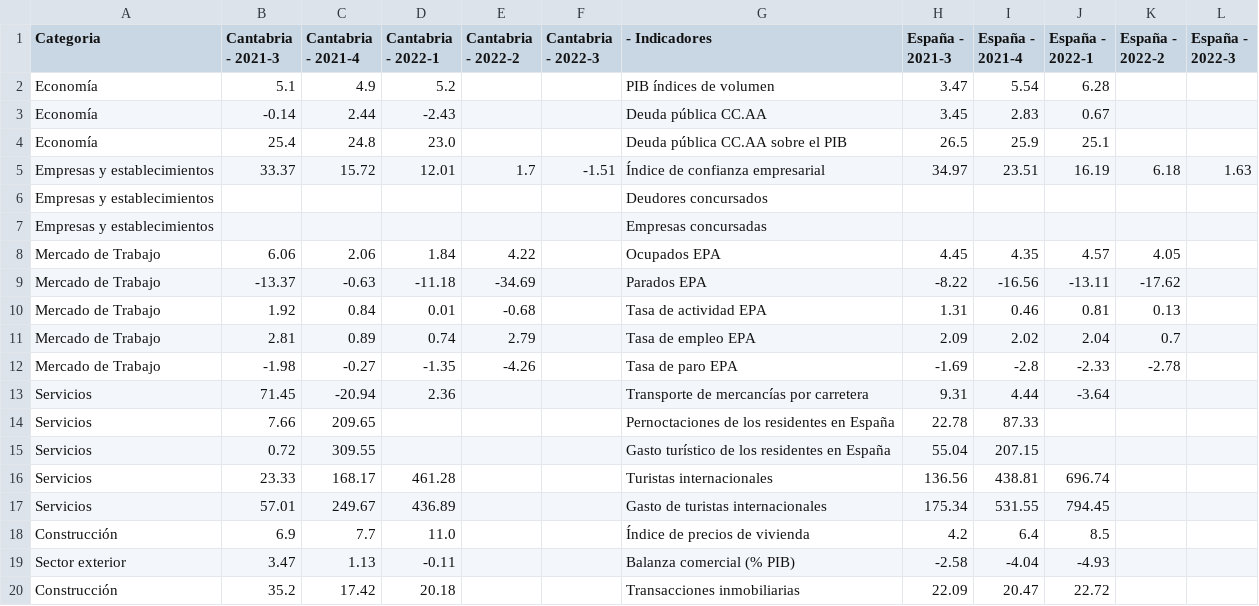
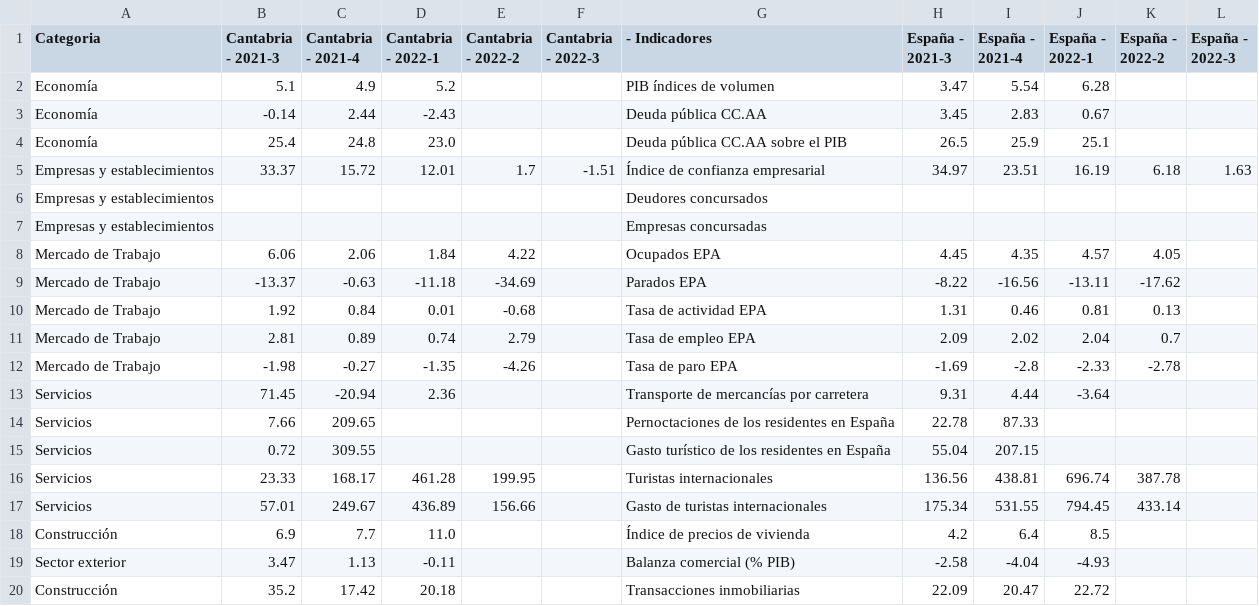
Before and after one commit to icane/economic-indicators, a CSV file: etl/data/output/vision-global-trimestrales.csv, drawn as a sheet.

Commit message:
Data update.

```diff
--- a/etl/data/output/vision-global-trimestrales.csv
+++ b/etl/data/output/vision-global-trimestrales.csv
@@ -15,4 +15,4 @@ Servicios,7.66,209.65,,,,Pernoctaciones de los residentes en España,22.78,87.33
 Servicios,0.72,309.55,,,,Gasto turístico de los residentes en España,55.04,207.15,,,
-Servicios,23.33,168.17,461.28,,,Turistas internacionales,136.56,438.81,696.74,,
-Servicios,57.01,249.67,436.89,,,Gasto de turistas internacionales,175.34,531.55,794.45,,
+Servicios,23.33,168.17,461.28,199.95,,Turistas internacionales,136.56,438.81,696.74,387.78,
+Servicios,57.01,249.67,436.89,156.66,,Gasto de turistas internacionales,175.34,531.55,794.45,433.14,
 Construcción,6.9,7.7,11.0,,,Índice de precios de vivienda,4.2,6.4,8.5,,
```
Also changed, not shown: 38 other files.
